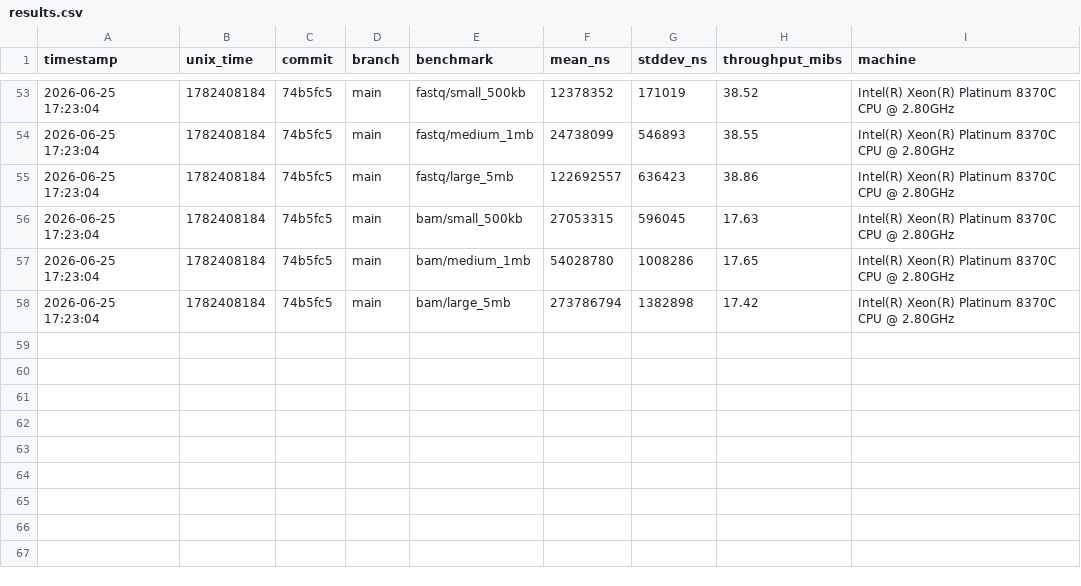
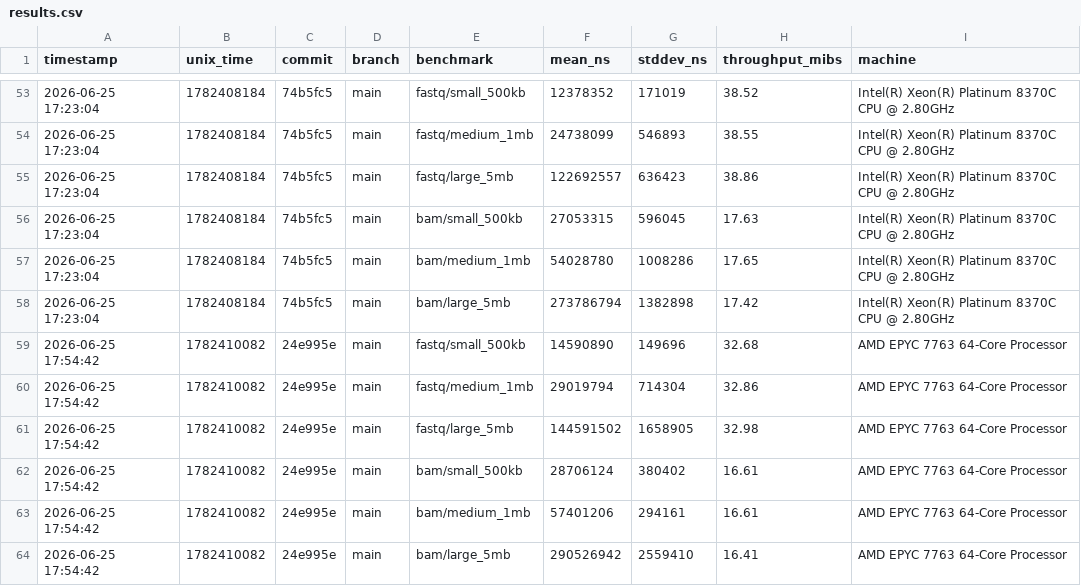
Before and after one commit to nebiolabs/bamslice, a CSV file: benches/history/results.csv, drawn as a sheet; only a part is shown, gaps mark what is left out; the diff names each change by its address in the sheet, - before the commit and + after, or states it on an @@ line.

```diff
--- a/benches/history/results.csv
+++ b/benches/history/results.csv
+row 59: 2026-06-25 17:54:42 | 1782410082 | 24e995e | main | fastq/small_500kb | 14590890 | 149696 | 32.68 | AMD EPYC 7763 64-Core Processor
+row 60: 2026-06-25 17:54:42 | 1782410082 | 24e995e | main | fastq/medium_1mb | 29019794 | 714304 | 32.86 | AMD EPYC 7763 64-Core Processor
+row 61: 2026-06-25 17:54:42 | 1782410082 | 24e995e | main | fastq/large_5mb | 144591502 | 1658905 | 32.98 | AMD EPYC 7763 64-Core Processor
+row 62: 2026-06-25 17:54:42 | 1782410082 | 24e995e | main | bam/small_500kb | 28706124 | 380402 | 16.61 | AMD EPYC 7763 64-Core Processor
+row 63: 2026-06-25 17:54:42 | 1782410082 | 24e995e | main | bam/medium_1mb | 57401206 | 294161 | 16.61 | AMD EPYC 7763 64-Core Processor
+row 64: 2026-06-25 17:54:42 | 1782410082 | 24e995e | main | bam/large_5mb | 290526942 | 2559410 | 16.41 | AMD EPYC 7763 64-Core Processor
```
Also changed, not shown: 1 other file.
